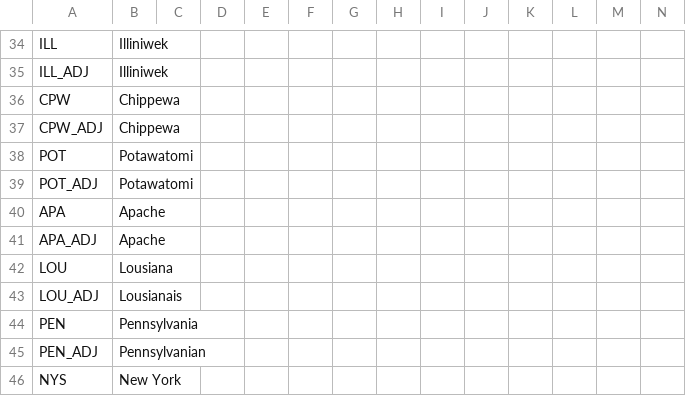
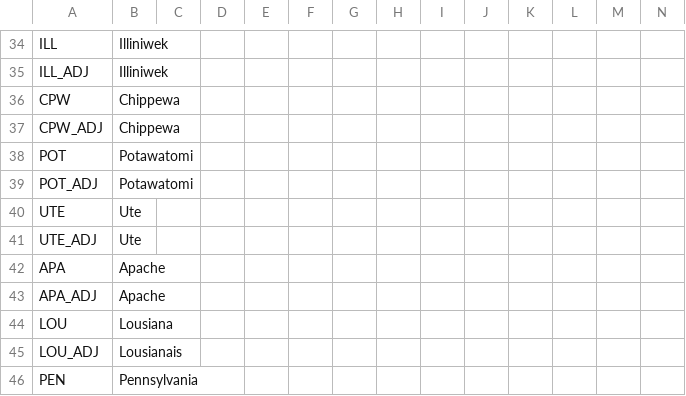
Before and after one commit to ericsundberg/DividedWeStand, a CSV file: localisation/DWS_countries.csv, drawn as a sheet; only a part is shown, gaps mark what is left out; the shorter side is filled out with more unchanged rows; the diff names each change by its address in the sheet, - before the commit and + after, or states it on an @@ line.

```diff
--- a/localisation/DWS_countries.csv
+++ b/localisation/DWS_countries.csv
+row 40: UTE | Ute
+row 41: UTE_ADJ | Ute
```
Also changed, not shown: 12 other files.
